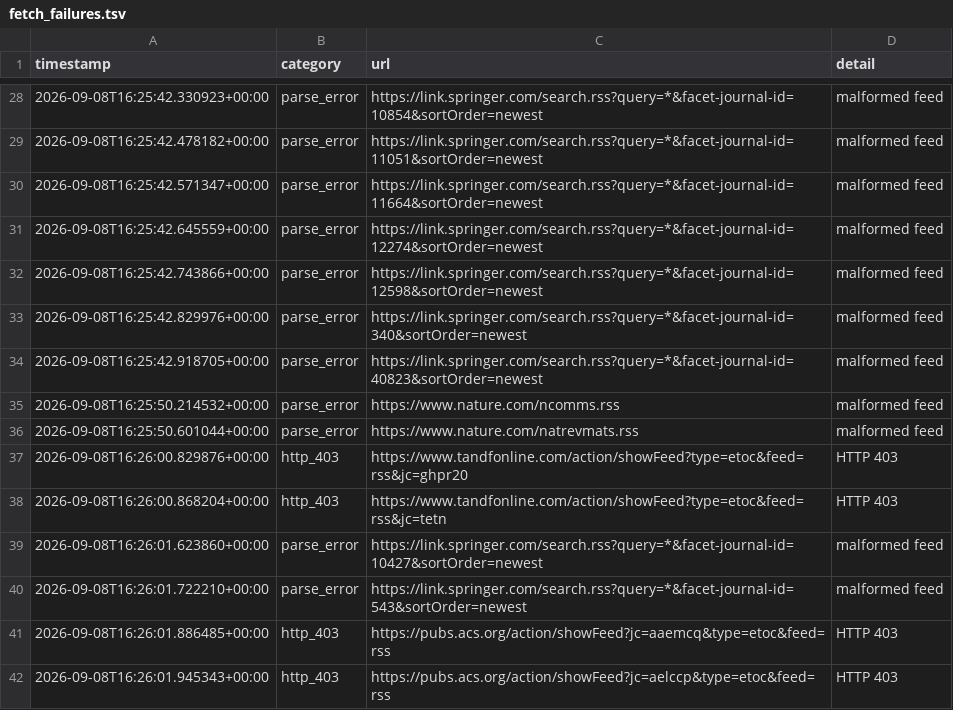
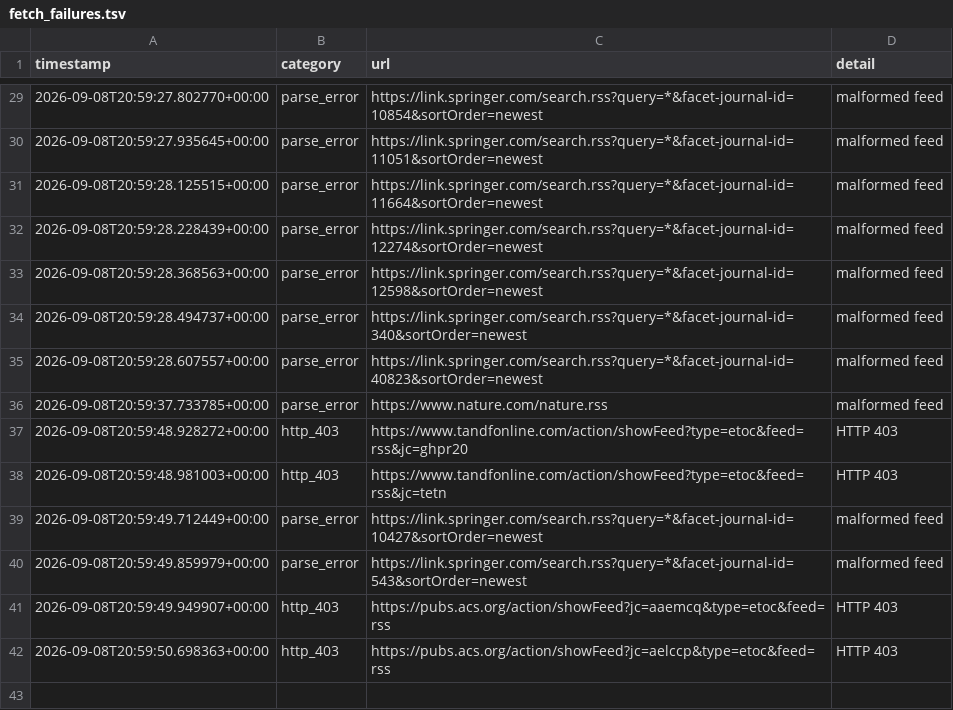
Before and after one commit to Llxyyds666/diamond-paper-feed, a TSV file: fetch_failures.tsv, drawn as a sheet; only a part is shown, gaps mark what is left out; the diff covers the shown part only.

```diff
--- a/fetch_failures.tsv
+++ b/fetch_failures.tsv
@@ -28,15 +29,14 @@ timestamp	category	url	detail
-2026-09-08T16:25:42.330923+00:00	parse_error	https://link.springer.com/search.rss?query=*&facet-journal-id=10854&sortOrder=newest	malformed feed
-2026-09-08T16:25:42.478182+00:00	parse_error	https://link.springer.com/search.rss?query=*&facet-journal-id=11051&sortOrder=newest	malformed feed
-2026-09-08T16:25:42.571347+00:00	parse_error	https://link.springer.com/search.rss?query=*&facet-journal-id=11664&sortOrder=newest	malformed feed
-2026-09-08T16:25:42.645559+00:00	parse_error	https://link.springer.com/search.rss?query=*&facet-journal-id=12274&sortOrder=newest	malformed feed
-2026-09-08T16:25:42.743866+00:00	parse_error	https://link.springer.com/search.rss?query=*&facet-journal-id=12598&sortOrder=newest	malformed feed
-2026-09-08T16:25:42.829976+00:00	parse_error	https://link.springer.com/search.rss?query=*&facet-journal-id=340&sortOrder=newest	malformed feed
-2026-09-08T16:25:42.918705+00:00	parse_error	https://link.springer.com/search.rss?query=*&facet-journal-id=40823&sortOrder=newest	malformed feed
-2026-09-08T16:25:50.214532+00:00	parse_error	https://www.nature.com/ncomms.rss	malformed feed
-2026-09-08T16:25:50.601044+00:00	parse_error	https://www.nature.com/natrevmats.rss	malformed feed
-2026-09-08T16:26:00.829876+00:00	http_403	https://www.tandfonline.com/action/showFeed?type=etoc&feed=rss&jc=ghpr20	HTTP 403
-2026-09-08T16:26:00.868204+00:00	http_403	https://www.tandfonline.com/action/showFeed?type=etoc&feed=rss&jc=tetn	HTTP 403
-2026-09-08T16:26:01.623860+00:00	parse_error	https://link.springer.com/search.rss?query=*&facet-journal-id=10427&sortOrder=newest	malformed feed
-2026-09-08T16:26:01.722210+00:00	parse_error	https://link.springer.com/search.rss?query=*&facet-journal-id=543&sortOrder=newest	malformed feed
-2026-09-08T16:26:01.886485+00:00	http_403	https://pubs.acs.org/action/showFeed?jc=aaemcq&type=etoc&feed=rss	HTTP 403
-2026-09-08T16:26:01.945343+00:00	http_403	https://pubs.acs.org/action/showFeed?jc=aelccp&type=etoc&feed=rss	HTTP 403
+2026-09-08T20:59:27.802770+00:00	parse_error	https://link.springer.com/search.rss?query=*&facet-journal-id=10854&sortOrder=newest	malformed feed
+2026-09-08T20:59:27.935645+00:00	parse_error	https://link.springer.com/search.rss?query=*&facet-journal-id=11051&sortOrder=newest	malformed feed
+2026-09-08T20:59:28.125515+00:00	parse_error	https://link.springer.com/search.rss?query=*&facet-journal-id=11664&sortOrder=newest	malformed feed
+2026-09-08T20:59:28.228439+00:00	parse_error	https://link.springer.com/search.rss?query=*&facet-journal-id=12274&sortOrder=newest	malformed feed
+2026-09-08T20:59:28.368563+00:00	parse_error	https://link.springer.com/search.rss?query=*&facet-journal-id=12598&sortOrder=newest	malformed feed
+2026-09-08T20:59:28.494737+00:00	parse_error	https://link.springer.com/search.rss?query=*&facet-journal-id=340&sortOrder=newest	malformed feed
+2026-09-08T20:59:28.607557+00:00	parse_error	https://link.springer.com/search.rss?query=*&facet-journal-id=40823&sortOrder=newest	malformed feed
+2026-09-08T20:59:37.733785+00:00	parse_error	https://www.nature.com/nature.rss	malformed feed
+2026-09-08T20:59:48.928272+00:00	http_403	https://www.tandfonline.com/action/showFeed?type=etoc&feed=rss&jc=ghpr20	HTTP 403
+2026-09-08T20:59:48.981003+00:00	http_403	https://www.tandfonline.com/action/showFeed?type=etoc&feed=rss&jc=tetn	HTTP 403
+2026-09-08T20:59:49.712449+00:00	parse_error	https://link.springer.com/search.rss?query=*&facet-journal-id=10427&sortOrder=newest	malformed feed
+2026-09-08T20:59:49.859979+00:00	parse_error	https://link.springer.com/search.rss?query=*&facet-journal-id=543&sortOrder=newest	malformed feed
+2026-09-08T20:59:49.949907+00:00	http_403	https://pubs.acs.org/action/showFeed?jc=aaemcq&type=etoc&feed=rss	HTTP 403
+2026-09-08T20:59:50.698363+00:00	http_403	https://pubs.acs.org/action/showFeed?jc=aelccp&type=etoc&feed=rss	HTTP 403
```
Also changed, not shown: 1 added row and 26 edited cells elsewhere in this file, 2 other files.
